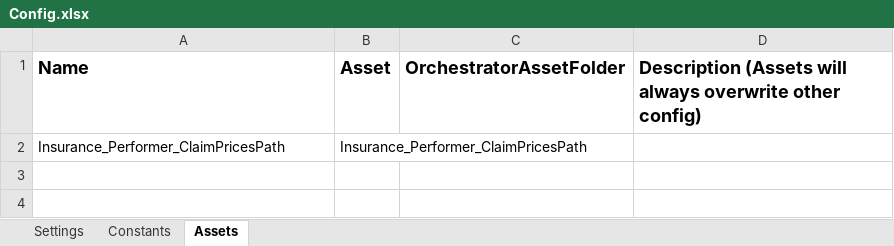
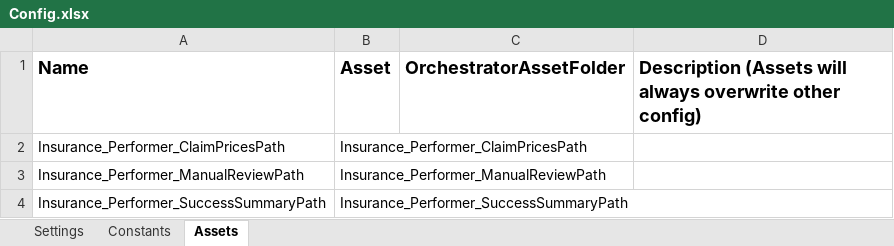
Before and after one commit to AkshayKalambey/Insurance-Claim-Performer-BOT, an Excel workbook: Data/Config.xlsx, sheet Assets, drawn as a sheet; values as stored, in another font and other column widths than the file's, no borders; the diff names each change by its address in the sheet, - before the commit and + after, or states it on an @@ line.

Commit message:
added result excel.

```diff
--- a/Data/Config.xlsx (sheet Assets)
+++ b/Data/Config.xlsx (sheet Assets)
+row 3: Insurance_Performer_ManualReviewPath | Insurance_Performer_ManualReviewPath
+row 4: Insurance_Performer_SuccessSummaryPath | Insurance_Performer_SuccessSummaryPath
```
Also changed, not shown: 7 other files.
